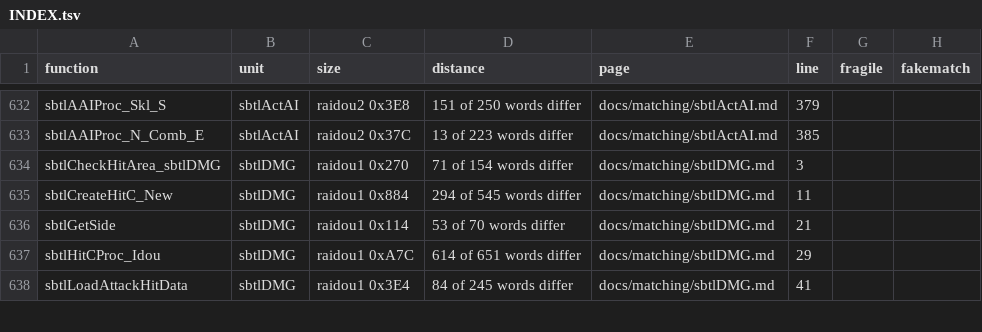
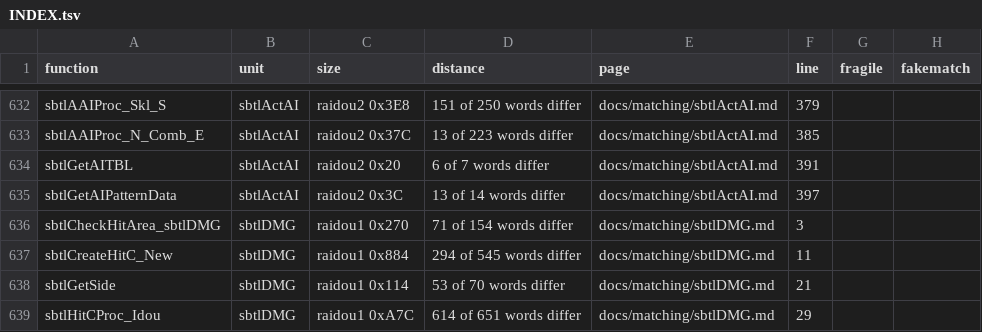
Before and after one commit to Megami-Decomps/raidou-decomp, a TSV file: docs/matching/INDEX.tsv, drawn as a sheet; only a part is shown, gaps mark what is left out; the shorter side is filled out with more unchanged rows; the diff names each change by its address in the sheet, - before the commit and + after, or states it on an @@ line.

Commit message:
Add R2-C7 batch part 1 (13 match, 2 non-matching)

```diff
--- a/docs/matching/INDEX.tsv
+++ b/docs/matching/INDEX.tsv
+row 634: sbtlGetAITBL | sbtlActAI | raidou2 0x20 | 6 of 7 words differ | docs/matching/sbtlActAI.md | 391
+row 635: sbtlGetAIPatternData | sbtlActAI | raidou2 0x3C | 13 of 14 words differ | docs/matching/sbtlActAI.md | 397
```
Also changed, not shown: 15 other files.
